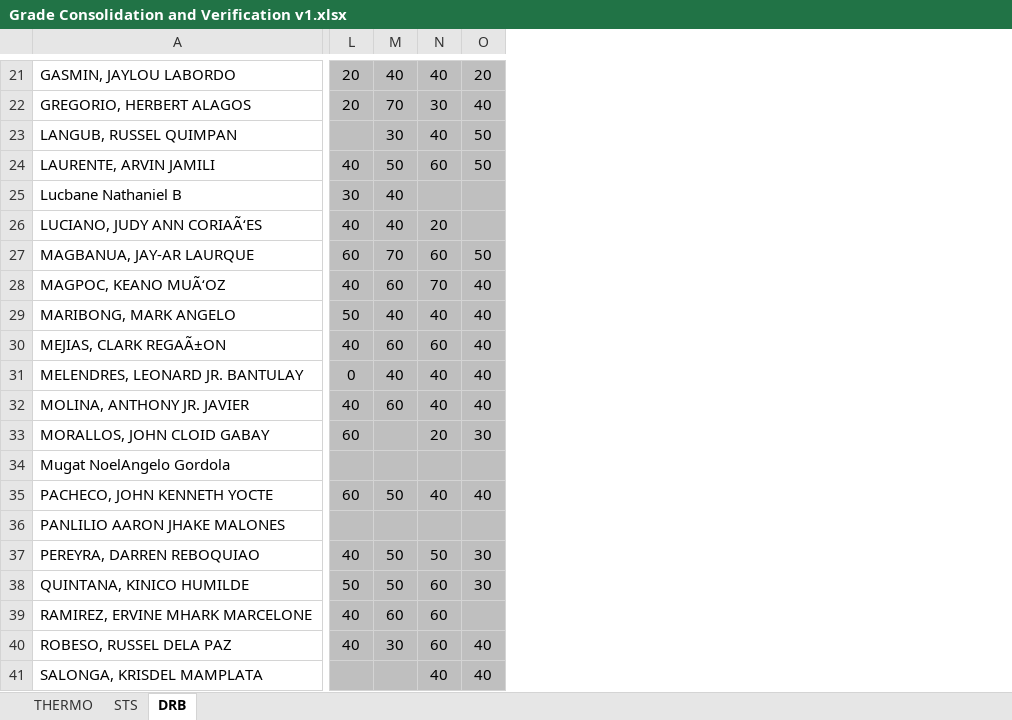
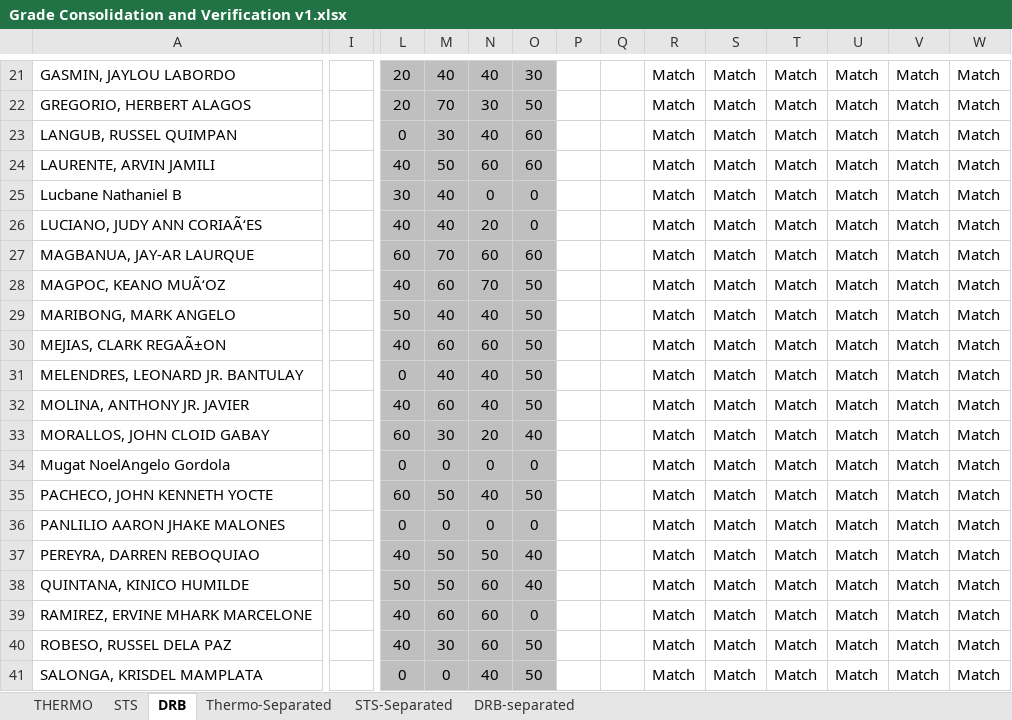
Before and after one commit to PhysicsSlayerX/MATLAB-Projects, an Excel workbook: For TUP Grades/Grade Consolidation and Verification v1.xlsx, sheet DRB, drawn as a sheet; only a part is shown, gaps mark what is left out; values as stored, in another font and other column widths than the file's, no borders; conditional formats not drawn; the diff covers the shown part only; the diff names each change by its address in the sheet, - before the commit and + after, or states it on an @@ line.

```diff
--- a/For TUP Grades/Grade Consolidation and Verification v1.xlsx (sheet DRB)
+++ b/For TUP Grades/Grade Consolidation and Verification v1.xlsx (sheet DRB)
+sheet tab: Thermo-Separated
+sheet tab: STS-Separated
+sheet tab: DRB-separated
+column I, empty
+column P, empty
+column Q, empty
+column R, rows 21-41: all Match
+column S, rows 21-41: all Match
+column T, rows 21-41: all Match
+column U, rows 21-41: all Match
+column V, rows 21-41: all Match
+column W, rows 21-41: all Match
-O21: 20
+O21: 30
-O22: 40
+O22: 50
-L23: (empty)
+L23: 0
-O23:O24: 50
+O23:O24: 60
-N25: (empty)
+N25: 0
-O25:O26: (empty)
+O25:O26: 0
-O27: 50
+O27: 60
-O28:O32: 40
+O28:O32: 50
-M33: (empty)
+M33: 30
-O33: 30
+O33: 40
-L34: (empty)
+L34: 0
-M34: (empty)
+M34: 0
-N34: (empty)
+N34: 0
-O34: (empty)
+O34: 0
-O35: 40
+O35: 50
-L36: (empty)
+L36: 0
-M36: (empty)
+M36: 0
-N36: (empty)
+N36: 0
-O36: (empty)
+O36: 0
-O37:O38: 30
+O37:O38: 40
-O39: (empty)
+O39: 0
-O40:O41: 40
+O40:O41: 50
-L41: (empty)
+L41: 0
-M41: (empty)
+M41: 0
```
Also changed, not shown: 38 added rows, 38 removed rows, 1 removed column, 184 edited cells and cell formats elsewhere in this sheet, sheet THERMO, sheet STS, 11 other files.
